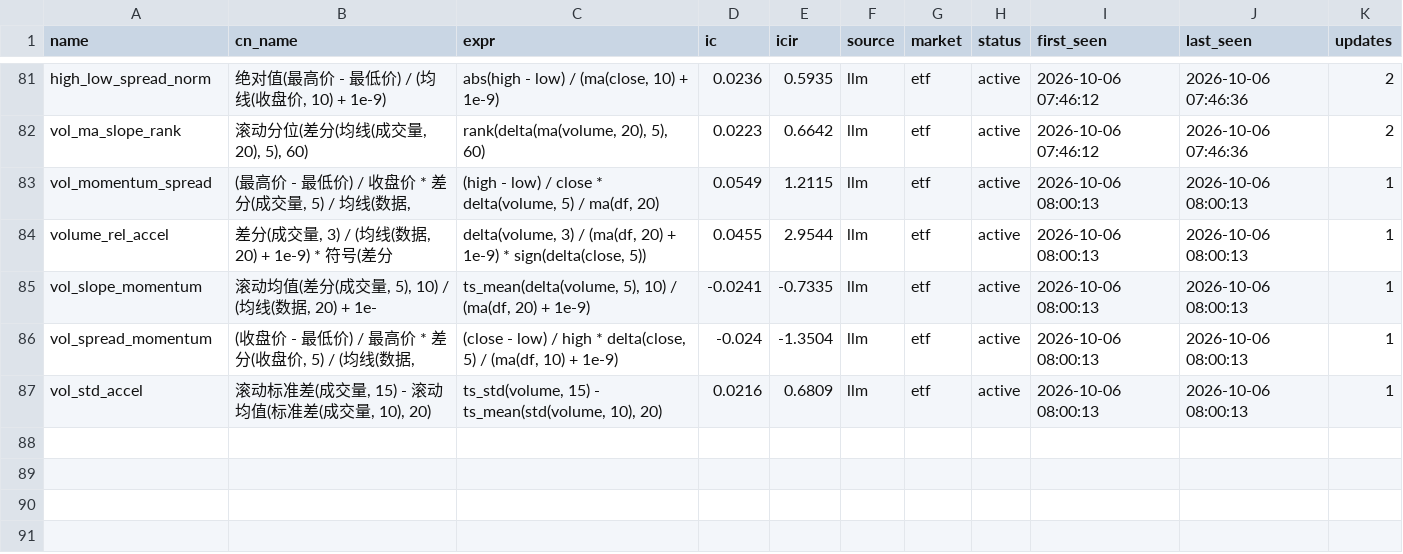
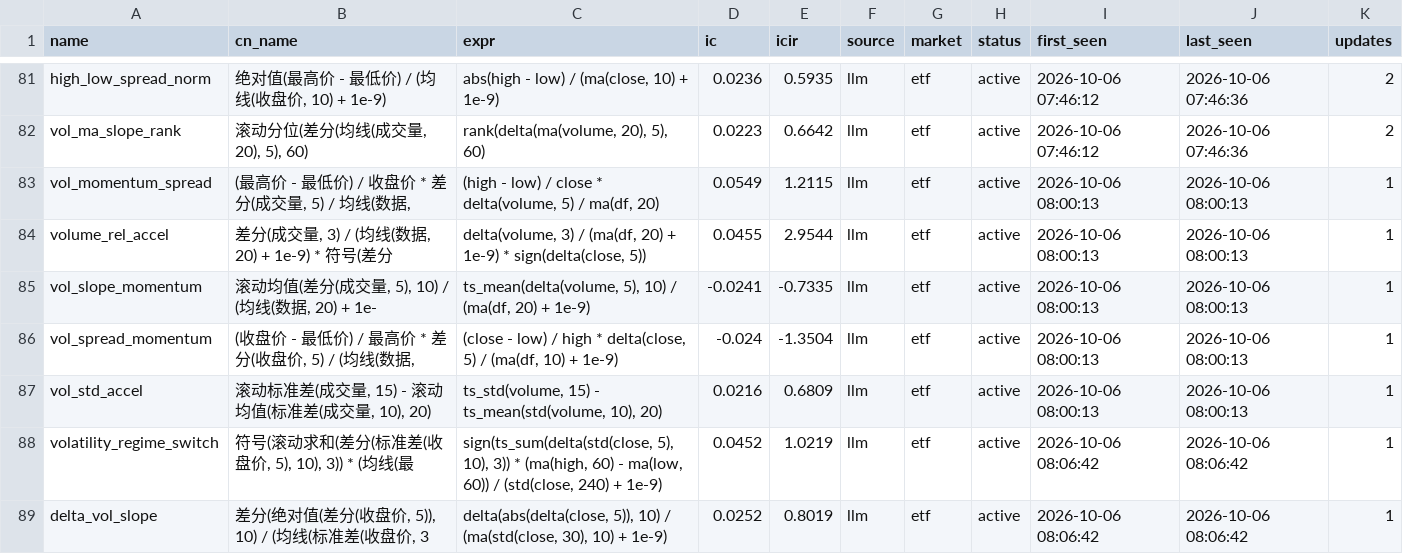
Before and after one commit to huoshuxiao/ai.shensuan, a CSV file: etf/v1/data/library/factor_library.csv, drawn as a sheet; only a part is shown, gaps mark what is left out; the diff names each change by its address in the sheet, - before the commit and + after, or states it on an @@ line.

Commit message:
[factor-lib] 因子库更新: 88 总 / 88 活跃

```diff
--- a/etf/v1/data/library/factor_library.csv
+++ b/etf/v1/data/library/factor_library.csv
+row 88: volatility_regime_switch | 符号(滚动求和(差分(标准差(收盘价, 5), 10), 3)) * (均线(最 | sign(ts_sum(delta(std(close, 5), 10), 3)) * (ma(high, 60) - ma(low, 60)) / (std(close, 240) + 1e-9) | 0.0452 | 1.0219 | llm | etf | active | 2026-10-06 08:06:42 | 2026-10-06 08:06:42 | 1
+row 89: delta_vol_slope | 差分(绝对值(差分(收盘价, 5)), 10) / (均线(标准差(收盘价, 3 | delta(abs(delta(close, 5)), 10) / (ma(std(close, 30), 10) + 1e-9) | 0.0252 | 0.8019 | llm | etf | active | 2026-10-06 08:06:42 | 2026-10-06 08:06:42 | 1
```
Also changed, not shown: 2 other files.
